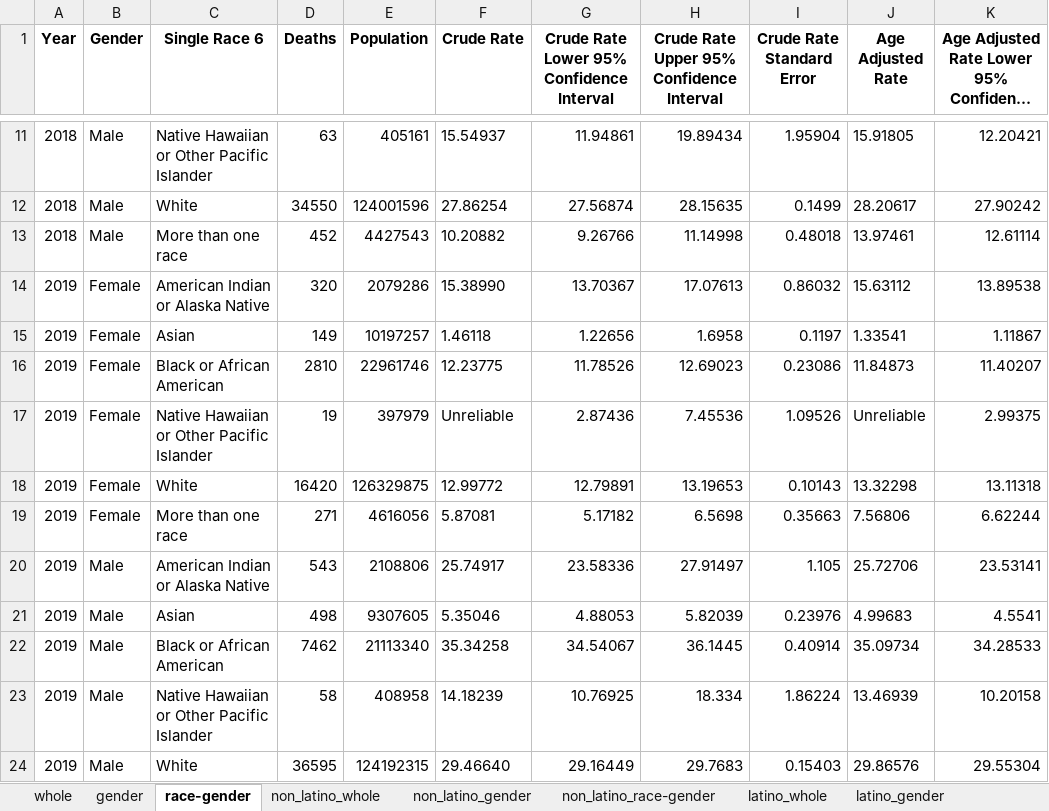
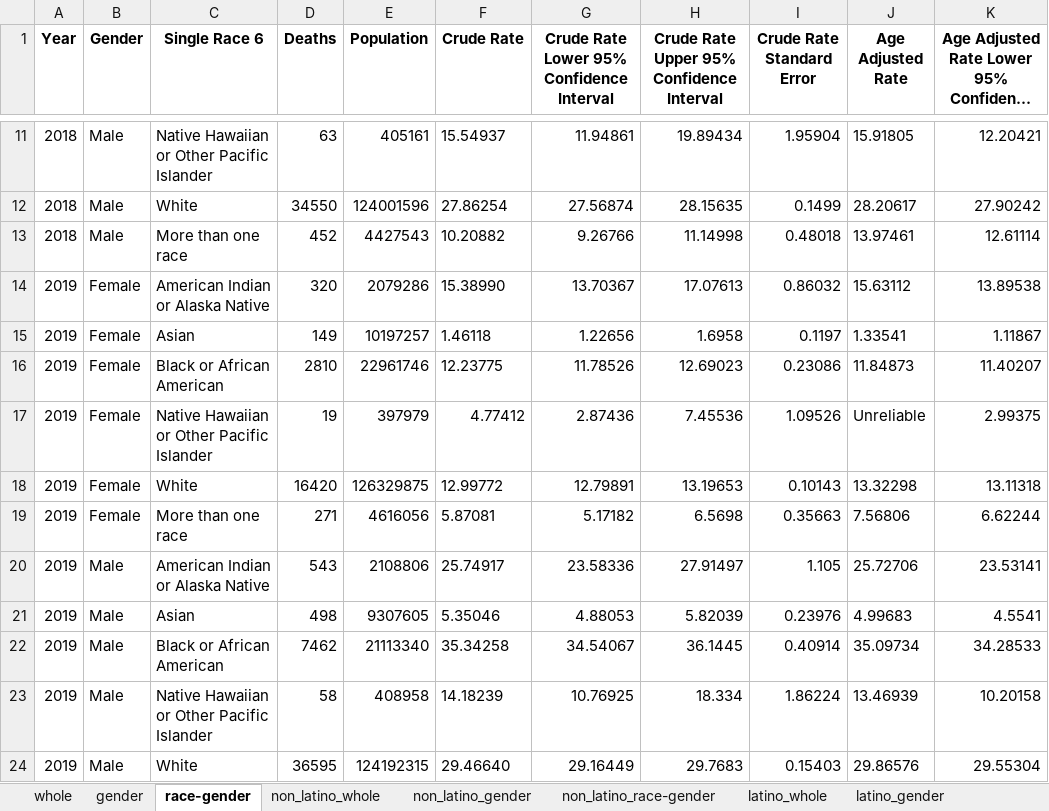
Before and after one commit to Erin2000/Thesis1.14, an Excel workbook: whole population.xlsx, sheet race-gender, drawn as a sheet; only a part is shown, gaps mark what is left out; long unchanged cells end in …; values as stored, in another font and other column widths than the file's, no borders; the diff names each change by its address in the sheet, - before the commit and + after, or states it on an @@ line.

Commit message:
whole graph

```diff
--- a/whole population.xlsx (sheet race-gender)
+++ b/whole population.xlsx (sheet race-gender)
-F17 (Crude Rate): Unreliable
+F17 (Crude Rate): 4.77412
```
Also changed, not shown: 8 other files.
